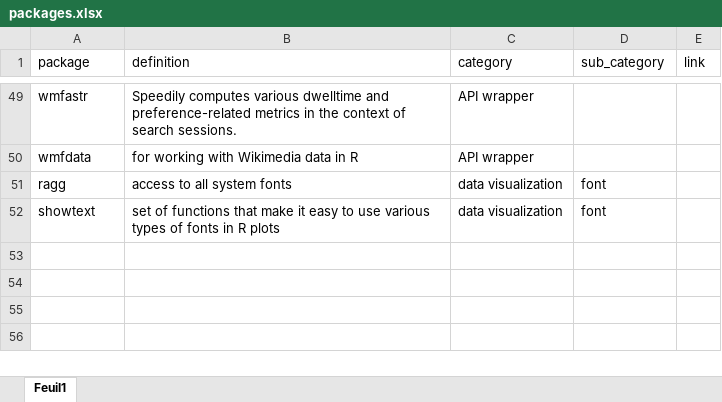
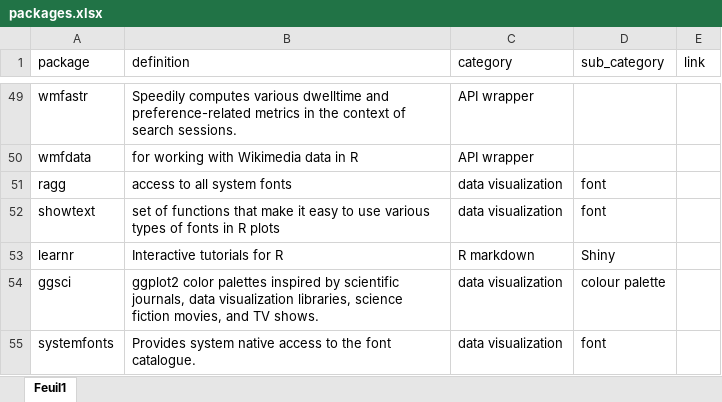
Before and after one commit to judith-bourque/r-exploration, an Excel workbook: data/packages.xlsx, sheet Feuil1, drawn as a sheet; only a part is shown, gaps mark what is left out; values as stored, in another font and other column widths than the file's, no borders; the diff names each change by its address in the sheet, - before the commit and + after, or states it on an @@ line.

Commit message:
update packages

```diff
--- a/data/packages.xlsx (sheet Feuil1)
+++ b/data/packages.xlsx (sheet Feuil1)
+row 53: learnr | Interactive tutorials for R | R markdown | Shiny
+row 54: ggsci | ggplot2 color palettes inspired by scientific journals, data visualization libraries, science fiction movies, and TV shows. | data visualization | colour palette
+row 55: systemfonts | Provides system native access to the font catalogue. | data visualization | font
```
Also changed, not shown: 2 other files.
